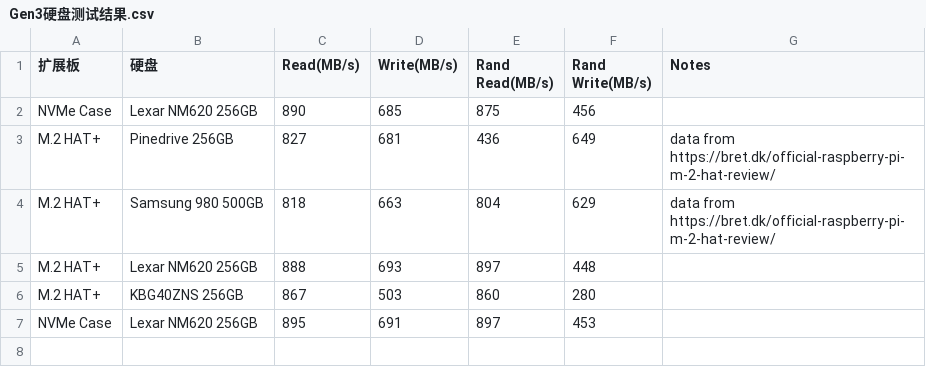
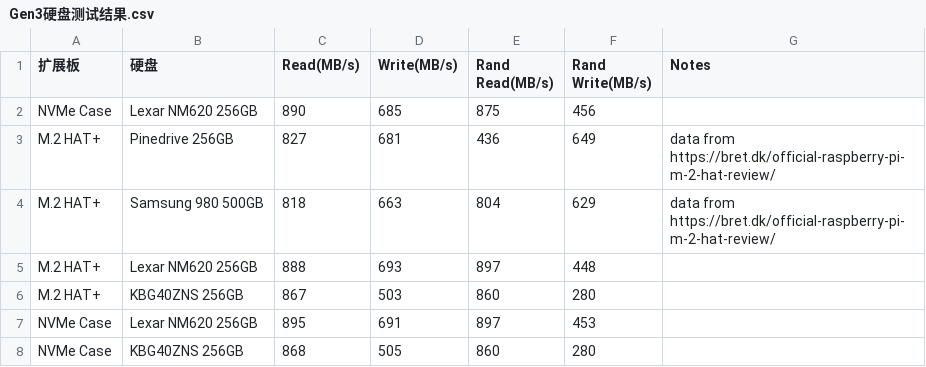
Before and after one commit to sunfounder/rpi-test-tools, a CSV file: storage-test/Gen3硬盘测试结果.csv, drawn as a sheet.

Commit message:
Update Gen3硬盘测试结果.csv

```diff
--- a/storage-test/Gen3硬盘测试结果.csv
+++ b/storage-test/Gen3硬盘测试结果.csv
@@ -7 +7,2 @@ M.2 HAT+, KBG40ZNS 256GB, 867, 503, 860, 280,
 NVMe Case, Lexar NM620 256GB, 895, 691, 897, 453,
+NVMe Case, KBG40ZNS 256GB, 868, 505, 860, 280,
```
